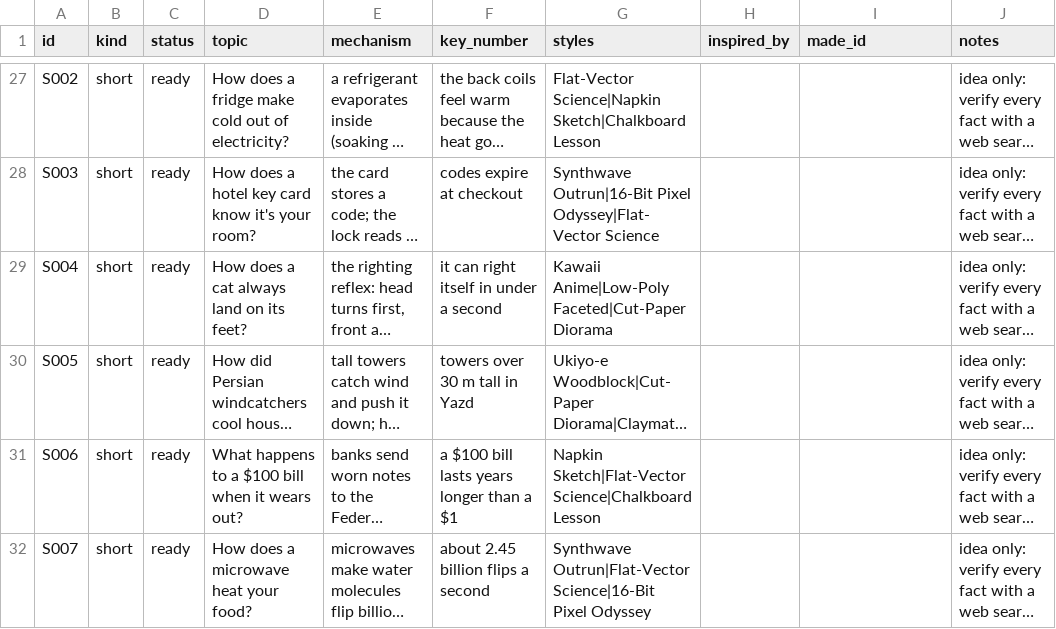
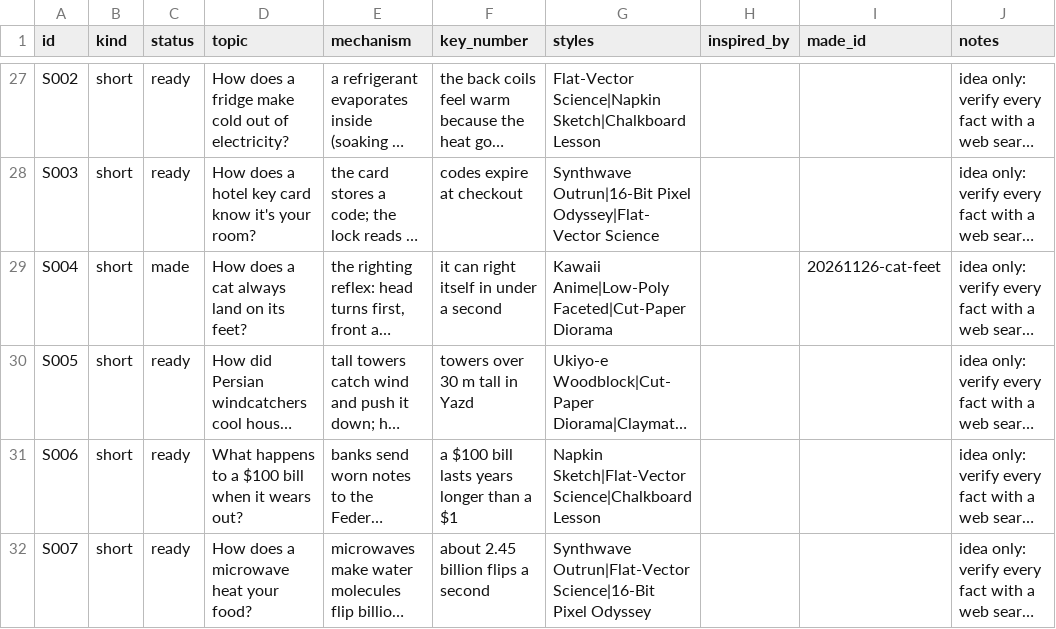
Before and after one commit to akachwaha27/shorts-autopilot, a CSV file: explainer/topics/queue.csv, drawn as a sheet; only a part is shown, gaps mark what is left out; long unchanged cells end in …; the diff names each change by its address in the sheet, - before the commit and + after, or states it on an @@ line.

```diff
--- a/explainer/topics/queue.csv
+++ b/explainer/topics/queue.csv
-C29 (status): ready
+C29 (status): made
-I29 (made_id): (empty)
+I29 (made_id): 20261126-cat-feet
```
Also changed, not shown: 5 other files.
